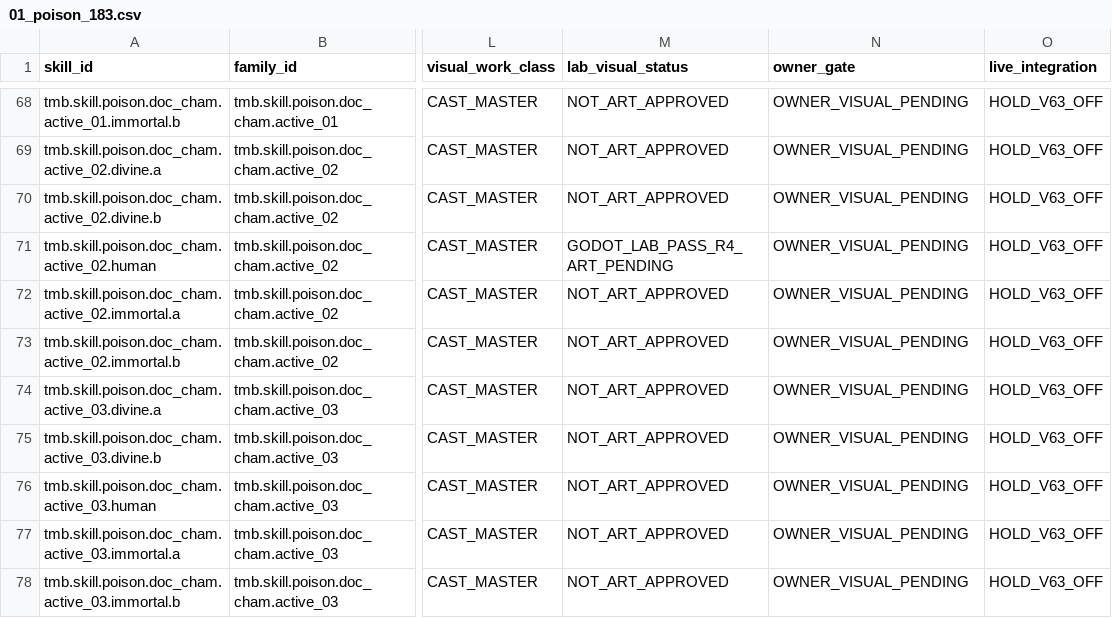
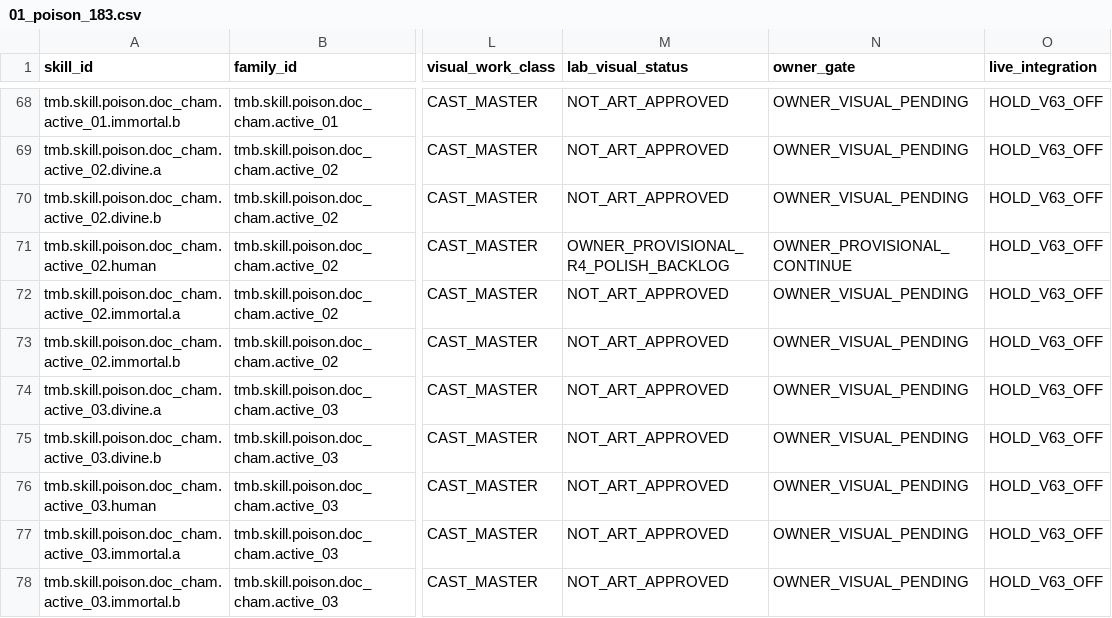
Before and after one commit to vuanhtuan161094-byte/TongMonBaDao, a CSV file: docs/operations/vfx_school_ledgers/01_poison_183.csv, drawn as a sheet; only a part is shown, gaps mark what is left out; the diff names each change by its address in the sheet, - before the commit and + after, or states it on an @@ line.

Commit message:
docs(poi08): owner allows next skill provisionally; R4 art polish backlog, no final approval or PvE

```diff
--- a/docs/operations/vfx_school_ledgers/01_poison_183.csv
+++ b/docs/operations/vfx_school_ledgers/01_poison_183.csv
-M71 (lab_visual_status): GODOT_LAB_PASS_R4_ART_PENDING
+M71 (lab_visual_status): OWNER_PROVISIONAL_R4_POLISH_BACKLOG
-N71 (owner_gate): OWNER_VISUAL_PENDING
+N71 (owner_gate): OWNER_PROVISIONAL_CONTINUE
```
